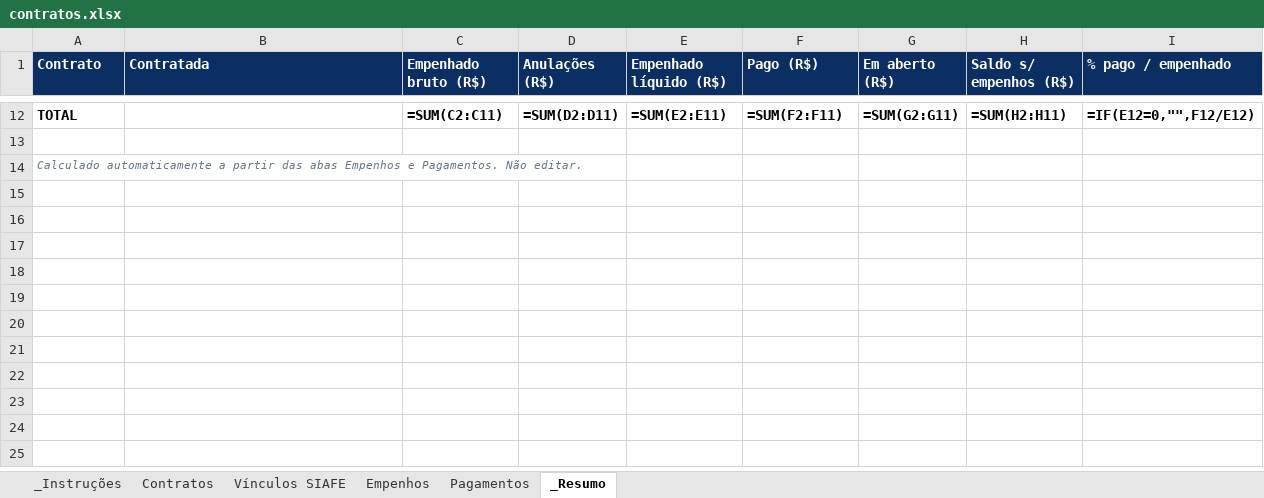
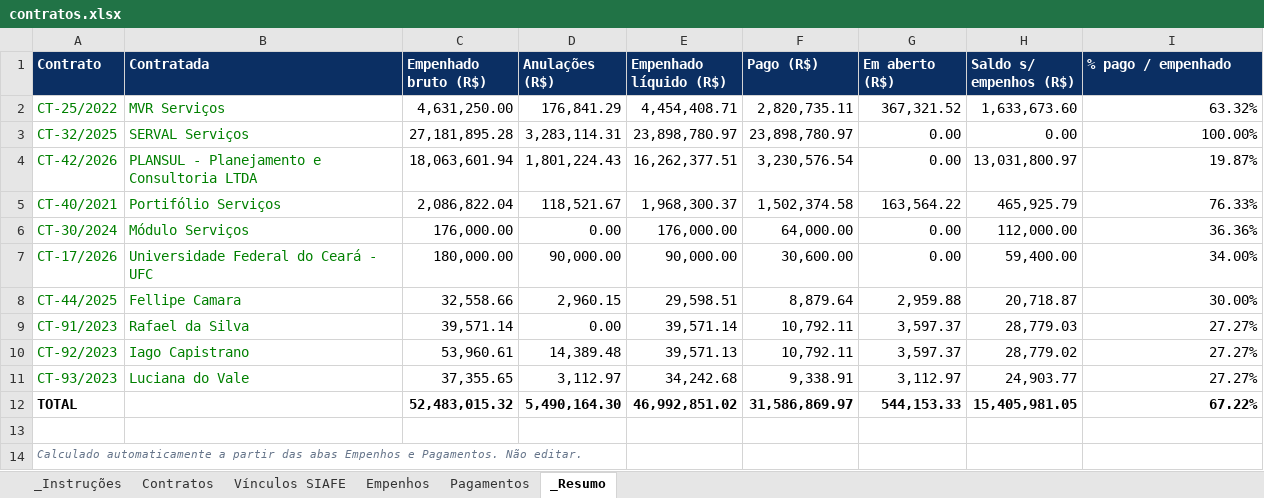
Before and after one commit to degov-segov/dashboards-contratos-segov, an Excel workbook: Planilhas/contratos.xlsx, sheet _Resumo, drawn as a sheet; only a part is shown, gaps mark what is left out; values as stored, in another font and other column widths than the file's, no borders; formulas without a stored value are shown as written; the diff covers the shown part only; the diff names each change by its address in the sheet, - before the commit and + after, or states it on an @@ line.

Commit message:
Add files via upload

```diff
--- a/Planilhas/contratos.xlsx (sheet _Resumo)
+++ b/Planilhas/contratos.xlsx (sheet _Resumo)
+row 2: CT-25/2022 | MVR Serviços | 4,631,250.00 | 176,841.29 | 4,454,408.71 | 2,820,735.11 | 367,321.52 | 1,633,673.60 | 63.32%
+row 3: CT-32/2025 | SERVAL Serviços | 27,181,895.28 | 3,283,114.31 | 23,898,780.97 | 23,898,780.97 | 0.00 | 0.00 | 100.00%
+row 4: CT-42/2026 | PLANSUL - Planejamento e Consultoria LTDA | 18,063,601.94 | 1,801,224.43 | 16,262,377.51 | 3,230,576.54 | 0.00 | 13,031,800.97 | 19.87%
+row 5: CT-40/2021 | Portifólio Serviços | 2,086,822.04 | 118,521.67 | 1,968,300.37 | 1,502,374.58 | 163,564.22 | 465,925.79 | 76.33%
+row 6: CT-30/2024 | Módulo Serviços | 176,000.00 | 0.00 | 176,000.00 | 64,000.00 | 0.00 | 112,000.00 | 36.36%
+row 7: CT-17/2026 | Universidade Federal do Ceará - UFC | 180,000.00 | 90,000.00 | 90,000.00 | 30,600.00 | 0.00 | 59,400.00 | 34.00%
+row 8: CT-44/2025 | Fellipe Camara | 32,558.66 | 2,960.15 | 29,598.51 | 8,879.64 | 2,959.88 | 20,718.87 | 30.00%
+row 9: CT-91/2023 | Rafael da Silva | 39,571.14 | 0.00 | 39,571.14 | 10,792.11 | 3,597.37 | 28,779.03 | 27.27%
+row 10: CT-92/2023 | Iago Capistrano | 53,960.61 | 14,389.48 | 39,571.13 | 10,792.11 | 3,597.37 | 28,779.02 | 27.27%
+row 11: CT-93/2023 | Luciana do Vale | 37,355.65 | 3,112.97 | 34,242.68 | 9,338.91 | 3,112.97 | 24,903.77 | 27.27%
-C12 (Empenhado bruto (R$)): =SUM(C2:C11)
+C12 (Empenhado bruto (R$)): 52,483,015.32
-D12 (Anulações (R$)): =SUM(D2:D11)
+D12 (Anulações (R$)): 5,490,164.30
-E12 (Empenhado líquido (R$)): =SUM(E2:E11)
+E12 (Empenhado líquido (R$)): 46,992,851.02
-F12 (Pago (R$)): =SUM(F2:F11)
+F12 (Pago (R$)): 31,586,869.97
-G12 (Em aberto (R$)): =SUM(G2:G11)
+G12 (Em aberto (R$)): 544,153.33
-H12 (Saldo s/ empenhos (R$)): =SUM(H2:H11)
+H12 (Saldo s/ empenhos (R$)): 15,405,981.05
-I12 (% pago / empenhado): =IF(E12=0,"",F12/E12)
+I12 (% pago / empenhado): 67.22%
```
Also changed, not shown: 10 removed rows elsewhere in this sheet, sheet Empenhos, sheet Pagamentos, sheet Contratos, sheet _Instruções, hidden cells.
